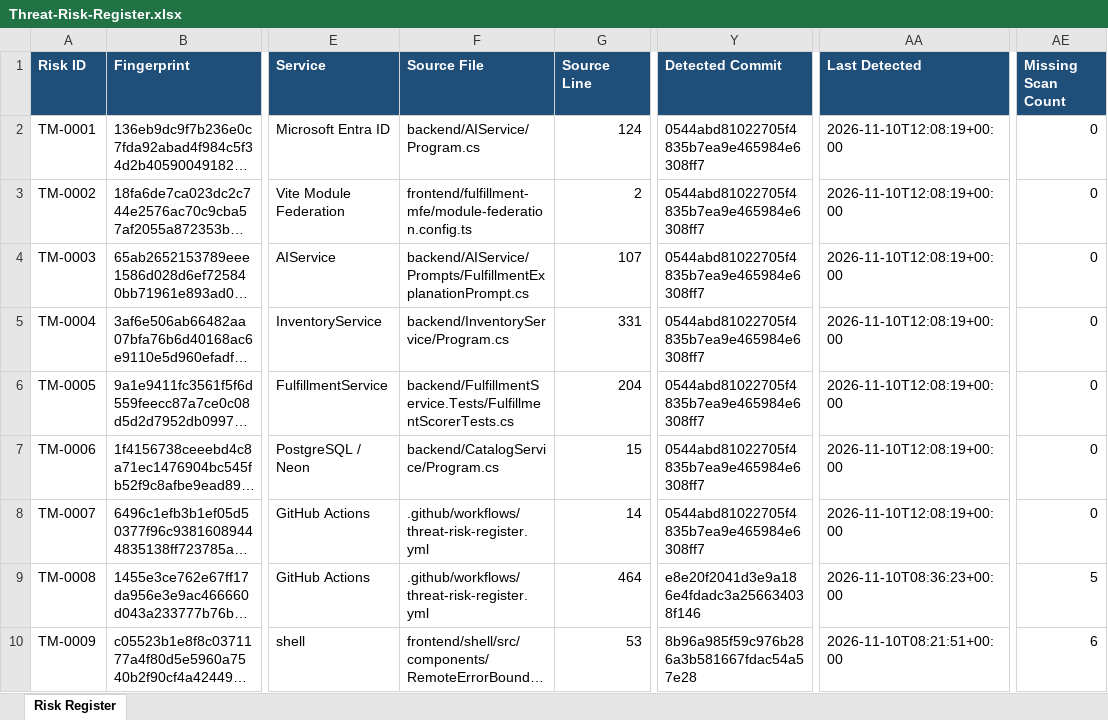
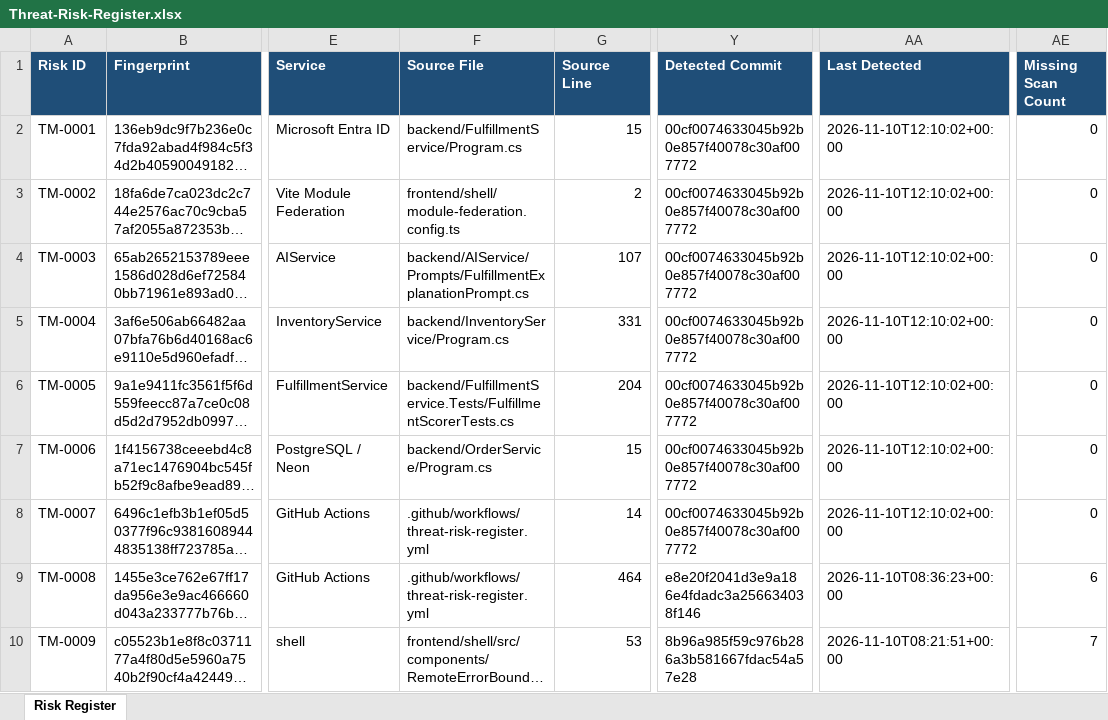
Before and after one commit to PrencyN/Retail, an Excel workbook: docs/security/Threat-Risk-Register.xlsx, sheet Risk Register, drawn as a sheet; only a part is shown, gaps mark what is left out; long unchanged cells end in …; values as stored, in another font and other column widths than the file's, no borders; conditional formats and table styles not drawn; the diff names each change by its address in the sheet, - before the commit and + after, or states it on an @@ line.

```diff
--- a/docs/security/Threat-Risk-Register.xlsx (sheet Risk Register)
+++ b/docs/security/Threat-Risk-Register.xlsx (sheet Risk Register)
-F2 (Source File): backend/AIService/Program.cs
+F2 (Source File): backend/FulfillmentService/Program.cs
-G2 (Source Line): 124
+G2 (Source Line): 15
-Y2:Y8 (Detected Commit): 0544abd81022705f4835b7ea9e465984e6308ff7
+Y2:Y8 (Detected Commit): 00cf0074633045b92b0e857f40078c30af007772
-AA2:AA8 (Last Detected): 2026-11-10T12:08:19+00:00
+AA2:AA8 (Last Detected): 2026-11-10T12:10:02+00:00
-F3 (Source File): frontend/fulfillment-mfe/module-federation.config.ts
+F3 (Source File): frontend/shell/module-federation.config.ts
-F7 (Source File): backend/CatalogService/Program.cs
+F7 (Source File): backend/OrderService/Program.cs
-AE9 (Missing Scan Count): 5
+AE9 (Missing Scan Count): 6
-AE10 (Missing Scan Count): 6
+AE10 (Missing Scan Count): 7
```
